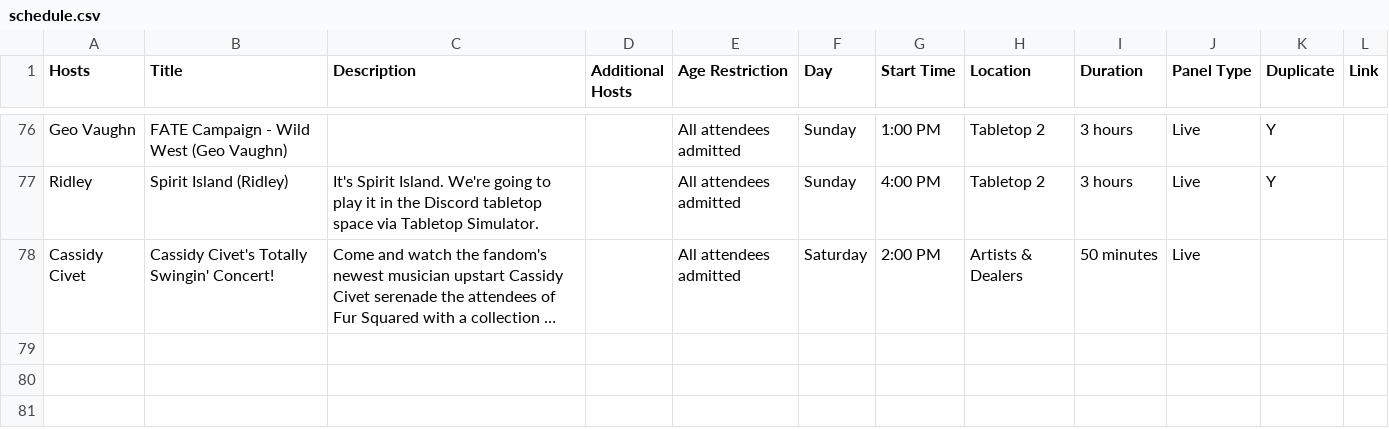
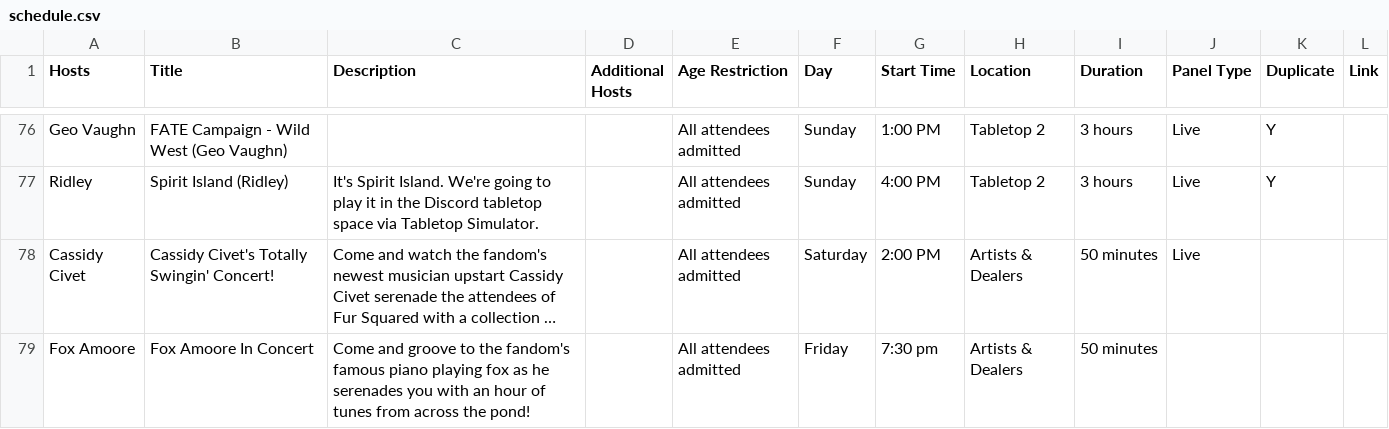
Before and after one commit to daattali/beautiful-jekyll, a CSV file: _data/schedule.csv, drawn as a sheet; only a part is shown, gaps mark what is left out; long unchanged cells end in …; the diff names each change by its address in the sheet, - before the commit and + after, or states it on an @@ line.

Commit message:
Updated '_data/schedule.csv' via CloudCannon

```diff
--- a/_data/schedule.csv
+++ b/_data/schedule.csv
+row 79: Fox Amoore | Fox Amoore In Concert | Come and groove to the fandom's famous piano playing fox as he serenades you with an hour of tunes from across the pond! |  | All attendees admitted | Friday | 7:30 pm | Artists & Dealers | 50 minutes
```
